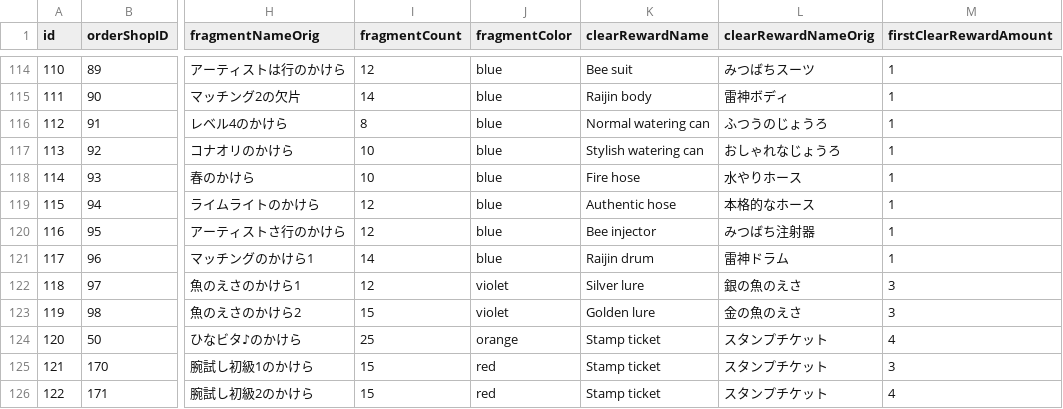
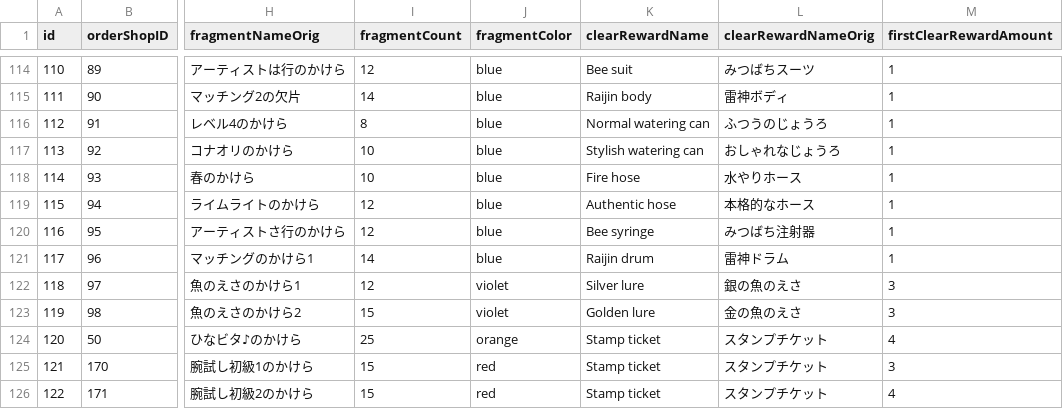
Before and after one commit to RoxCian/TheAsphyxiaOfEternity, a CSV file: server/data/contents/rb3_orders.csv, drawn as a sheet; only a part is shown, gaps mark what is left out; the diff names each change by its address in the sheet, - before the commit and + after, or states it on an @@ line.

```diff
--- a/server/data/contents/rb3_orders.csv
+++ b/server/data/contents/rb3_orders.csv
-K120 (clearRewardName): Bee injector
+K120 (clearRewardName): Bee syringe
```
Also changed, not shown: server/data/contents/rb3_verdet_des_krieges_content.csv, 13 other files.
